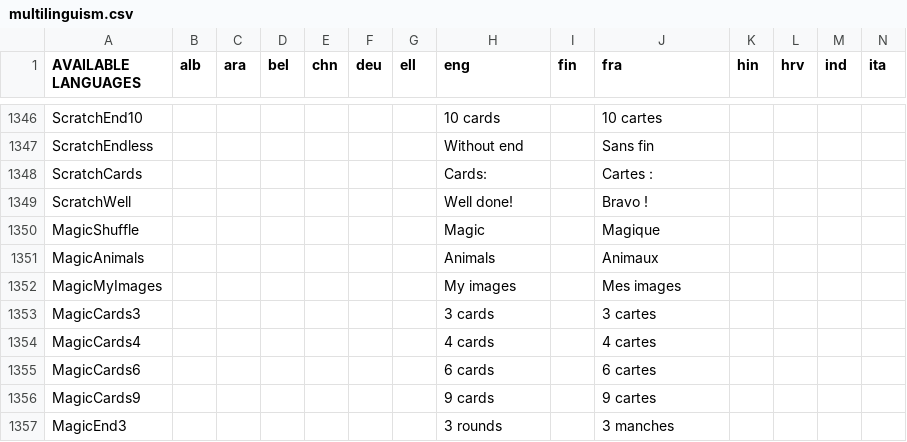
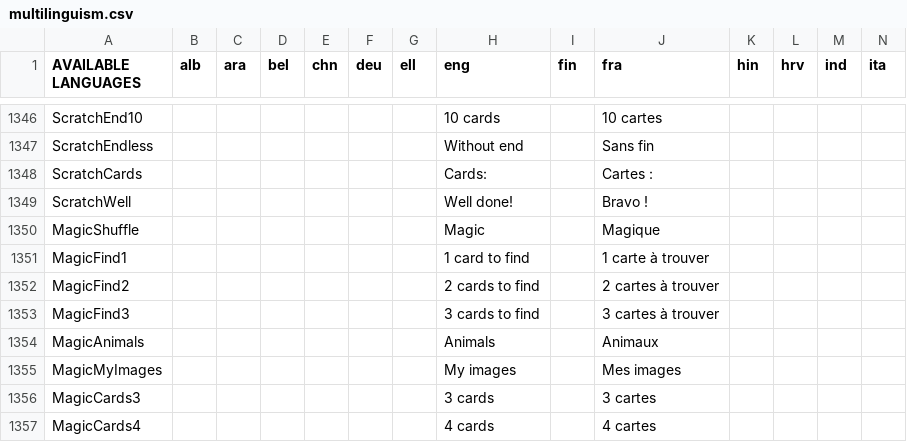
Before and after one commit to GazePlay/GazePlay, a CSV file: gazeplay-core/src/main/resources/data/multilinguism/multilinguism.csv, drawn as a sheet; only a part is shown, gaps mark what is left out; the shorter side is filled out with more unchanged rows; rows hold the shown columns only; the diff names each change by its address in the sheet, - before the commit and + after, or states it on an @@ line.

```diff
--- a/gazeplay-core/src/main/resources/data/multilinguism/multilinguism.csv
+++ b/gazeplay-core/src/main/resources/data/multilinguism/multilinguism.csv
+row 1351: MagicFind1 |  |  |  |  |  |  | 1 card to find |  | 1 carte à trouver
+row 1352: MagicFind2 |  |  |  |  |  |  | 2 cards to find |  | 2 cartes à trouver
+row 1353: MagicFind3 |  |  |  |  |  |  | 3 cards to find |  | 3 cartes à trouver
```
Also changed, not shown: 10 other files.
